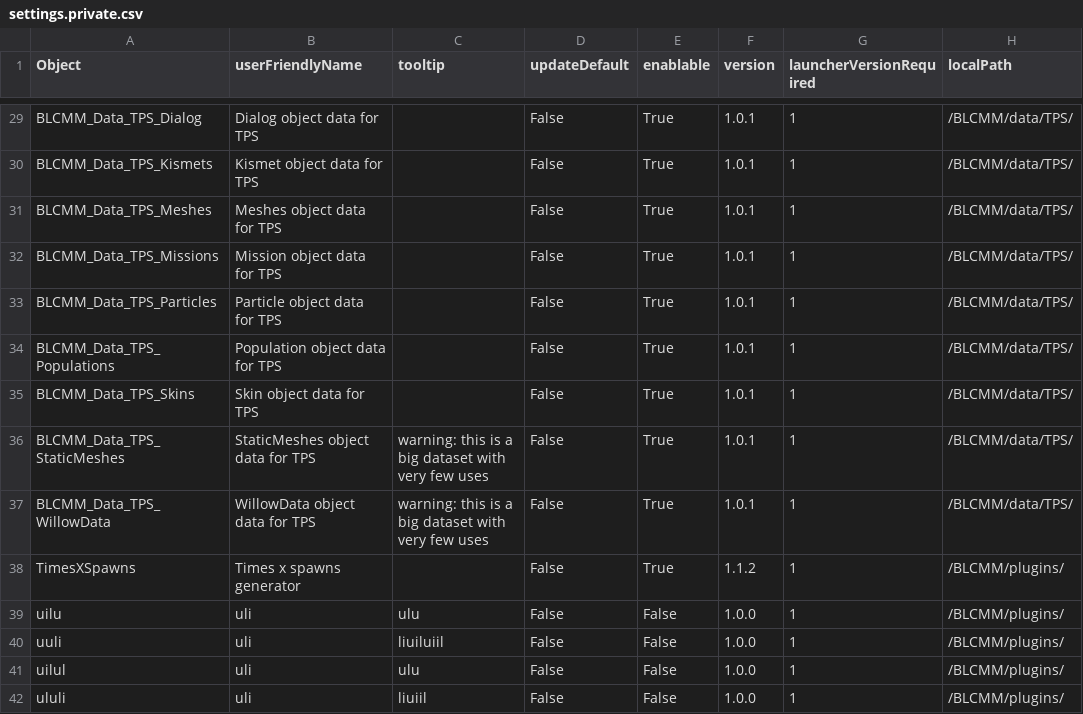
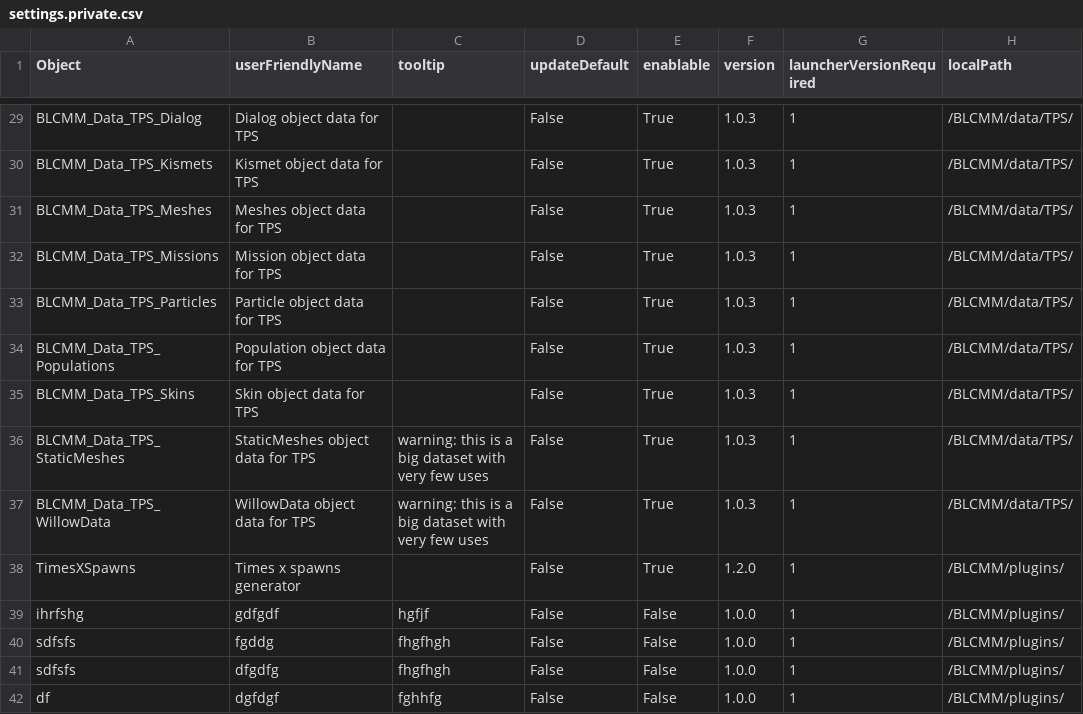
Before and after one commit to LightChaosman/BLCMods-Manager, a CSV file: Versions/settings.private.csv, drawn as a sheet; only a part is shown, gaps mark what is left out; the diff covers the shown part only; the diff names each change by its address in the sheet, - before the commit and + after, or states it on an @@ line.

```diff
--- a/Versions/settings.private.csv
+++ b/Versions/settings.private.csv
-F29:F37 (version): 1.0.1
+F29:F37 (version): 1.0.3
-F38 (version): 1.1.2
+F38 (version): 1.2.0
-A39 (Object): uilu
+A39 (Object): ihrfshg
-B39 (userFriendlyName): uli
+B39 (userFriendlyName): gdfgdf
-C39 (tooltip): ulu
+C39 (tooltip): hgfjf
-A40 (Object): uuli
+A40 (Object): sdfsfs
-B40 (userFriendlyName): uli
+B40 (userFriendlyName): fgddg
-C40 (tooltip): liuiluiil
+C40 (tooltip): fhgfhgh
-A41 (Object): uilul
+A41 (Object): sdfsfs
-B41 (userFriendlyName): uli
+B41 (userFriendlyName): dfgdfg
-C41 (tooltip): ulu
+C41 (tooltip): fhgfhgh
-A42 (Object): ululi
+A42 (Object): df
-B42 (userFriendlyName): uli
+B42 (userFriendlyName): dgfdgf
-C42 (tooltip): liuiil
+C42 (tooltip): fghhfg
```
Also changed, not shown: 23 edited cells elsewhere in this file, 37 other files.
